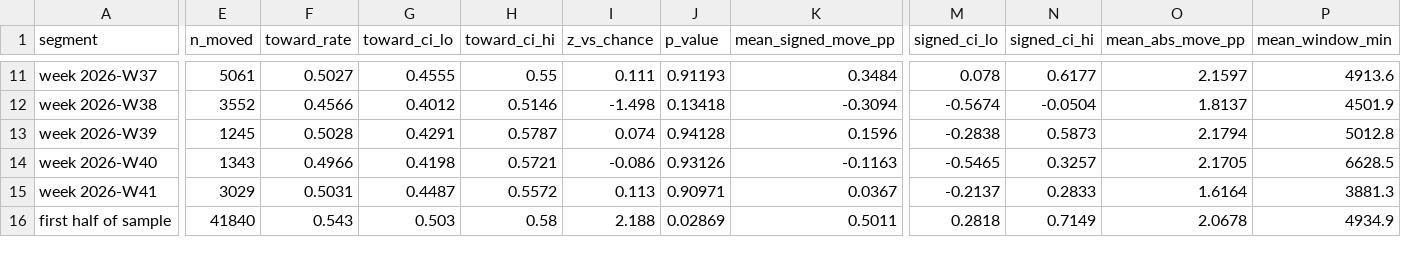
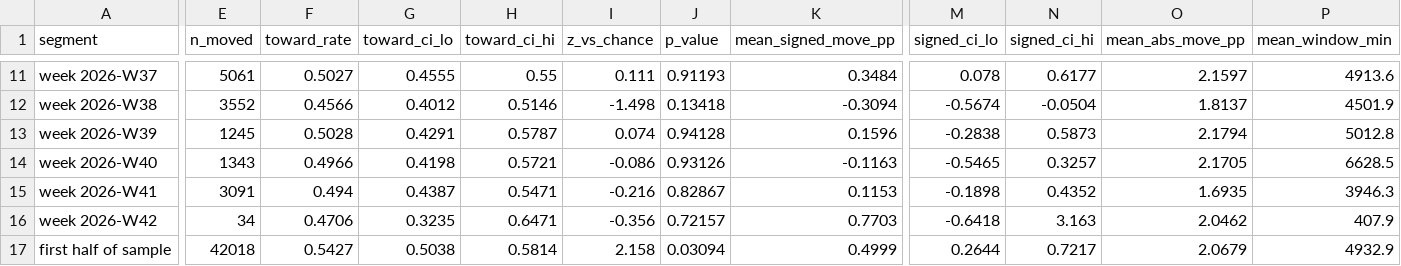
Before and after one commit to NevixAA/wowza_v11, a CSV file: output/v11_movement_summary.csv, drawn as a sheet; only a part is shown, gaps mark what is left out; addresses are those after the commit; rows hold the shown columns only; the diff covers the shown part only; the diff names each change by its address in the sheet, - before the commit and + after, or states it on an @@ line.

```diff
--- a/output/v11_movement_summary.csv
+++ b/output/v11_movement_summary.csv
-E15 (n_moved): 3029
+E15 (n_moved): 3091
-F15 (toward_rate): 0.5031
+F15 (toward_rate): 0.494
-G15 (toward_ci_lo): 0.4487
+G15 (toward_ci_lo): 0.4387
-H15 (toward_ci_hi): 0.5572
+H15 (toward_ci_hi): 0.5471
-I15 (z_vs_chance): 0.113
+I15 (z_vs_chance): -0.216
-J15 (p_value): 0.90971
+J15 (p_value): 0.82867
-K15 (mean_signed_move_pp): 0.0367
+K15 (mean_signed_move_pp): 0.1153
-M15 (signed_ci_lo): -0.2137
+M15 (signed_ci_lo): -0.1898
-N15 (signed_ci_hi): 0.2833
+N15 (signed_ci_hi): 0.4352
-O15 (mean_abs_move_pp): 1.6164
+O15 (mean_abs_move_pp): 1.6935
-P15 (mean_window_min): 3881.3
+P15 (mean_window_min): 3946.3
+row 16: week 2026-W42 | 34 | 0.4706 | 0.3235 | 0.6471 | -0.356 | 0.72157 | 0.7703 | -0.6418 | 3.163 | 2.0462 | 407.9
-E17 (n_moved): 41840
+E17 (n_moved): 42018
-F17 (toward_rate): 0.543
+F17 (toward_rate): 0.5427
-G17 (toward_ci_lo): 0.503
+G17 (toward_ci_lo): 0.5038
-H17 (toward_ci_hi): 0.58
+H17 (toward_ci_hi): 0.5814
-I17 (z_vs_chance): 2.188
+I17 (z_vs_chance): 2.158
-J17 (p_value): 0.02869
+J17 (p_value): 0.03094
-K17 (mean_signed_move_pp): 0.5011
+K17 (mean_signed_move_pp): 0.4999
-M17 (signed_ci_lo): 0.2818
+M17 (signed_ci_lo): 0.2644
-N17 (signed_ci_hi): 0.7149
+N17 (signed_ci_hi): 0.7217
-O17 (mean_abs_move_pp): 2.0678
+O17 (mean_abs_move_pp): 2.0679
-P17 (mean_window_min): 4934.9
+P17 (mean_window_min): 4932.9
```
Also changed, not shown: 124 edited cells elsewhere in this file, output/v11_graded.csv, output/v11_microstructure_segments.csv, 16 other files.
